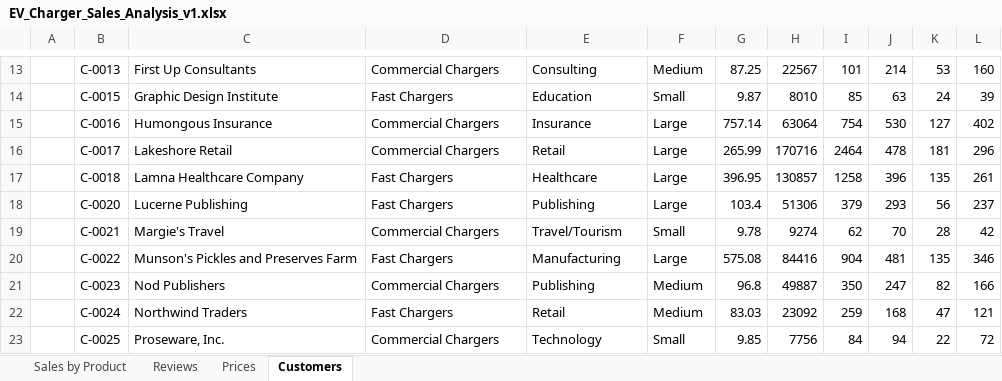
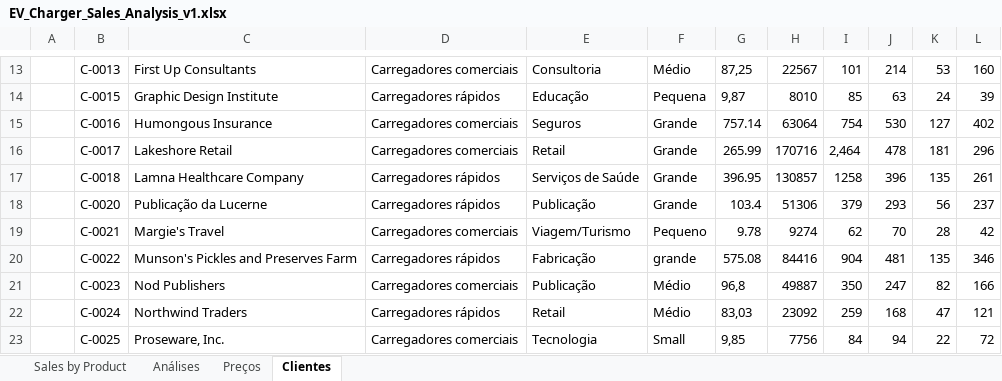
Before and after one commit to MicrosoftLearning/MS-4008-Microsoft-365-Copilot-Interactive-Experience-for-Executives.pt-br, an Excel workbook: ResourceFiles/EV_Charger_Sales_Analysis_v1.xlsx, sheet Clientes, drawn as a sheet; only a part is shown, gaps mark what is left out; values as stored, in another font and other column widths than the file's, no borders; table styles not drawn; the diff covers the shown part only; the diff names each change by its address in the sheet, - before the commit and + after, or states it on an @@ line.

```diff
--- a/ResourceFiles/EV_Charger_Sales_Analysis_v1.xlsx (sheet Clientes)
+++ b/ResourceFiles/EV_Charger_Sales_Analysis_v1.xlsx (sheet Clientes)
-sheet tab: Reviews
+sheet tab: Análises
-sheet tab: Prices
+sheet tab: Preços
-sheet tab: Customers
+sheet tab: Clientes
-D13: Commercial Chargers
+D13: Carregadores comerciais
-E13: Consulting
+E13: Consultoria
-F13: Medium
+F13: Médio
-G13: 87.25
+G13: 87,25
-D14: Fast Chargers
+D14: Carregadores rápidos
-E14: Education
+E14: Educação
-F14: Small
+F14: Pequena
-G14: 9.87
+G14: 9,87
-D15:D16: Commercial Chargers
+D15:D16: Carregadores comerciais
-E15: Insurance
+E15: Seguros
-F15:F18: Large
+F15:F18: Grande
-I16: 2464
+I16: 2,464
-D17:D18: Fast Chargers
+D17:D18: Carregadores rápidos
-E17: Healthcare
+E17: Serviços de Saúde
-C18: Lucerne Publishing
+C18: Publicação da Lucerne
-E18: Publishing
+E18: Publicação
-D19: Commercial Chargers
+D19: Carregadores comerciais
-E19: Travel/Tourism
+E19: Viagem/Turismo
-F19: Small
+F19: Pequeno
-D20: Fast Chargers
+D20: Carregadores rápidos
-E20: Manufacturing
+E20: Fabricação
-F20: Large
+F20: grande
-D21: Commercial Chargers
+D21: Carregadores comerciais
-E21: Publishing
+E21: Publicação
-F21:F22: Medium
+F21:F22: Médio
-G21: 96.8
+G21: 96,8
-D22: Fast Chargers
+D22: Carregadores rápidos
-G22: 83.03
+G22: 83,03
-D23: Commercial Chargers
+D23: Carregadores comerciais
-E23: Technology
+E23: Tecnologia
-G23: 9.85
+G23: 9,85
```
Also changed, not shown: 1 added row, 1 removed row and 64 edited cells elsewhere in this sheet, sheet Sales by Product, sheet Análises, formulas that keep their value, 18 other files.
